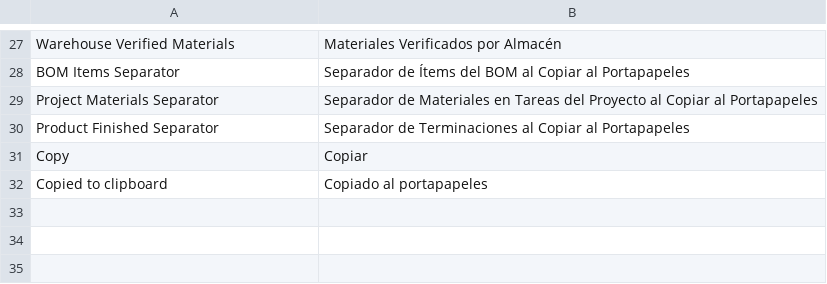
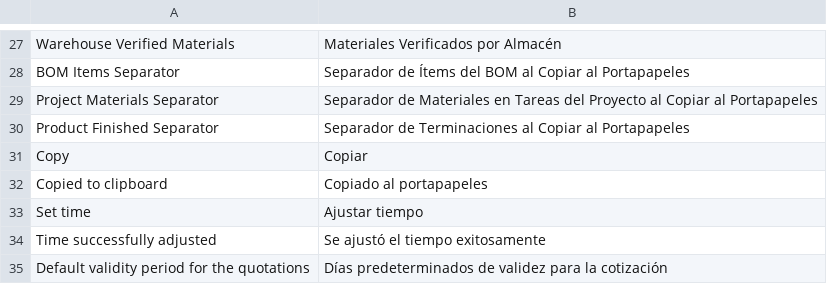
Before and after one commit to manueltm24/adv_suite, a CSV file: adv_suite/translations/es-DO.csv, drawn as a sheet; only a part is shown, gaps mark what is left out.

Commit message:
Job Card Time Log - Quotation

```diff
--- a/adv_suite/translations/es-DO.csv
+++ b/adv_suite/translations/es-DO.csv
@@ -32 +32,4 @@ Copy, Copiar,
 Copied to clipboard,Copiado al portapapeles,
+Set time,Ajustar tiempo,
+Time successfully adjusted,Se ajustó el tiempo exitosamente,
+Default validity period for the quotations,Días predeterminados de validez para la cotización,
```
Also changed, not shown: 7 other files.
